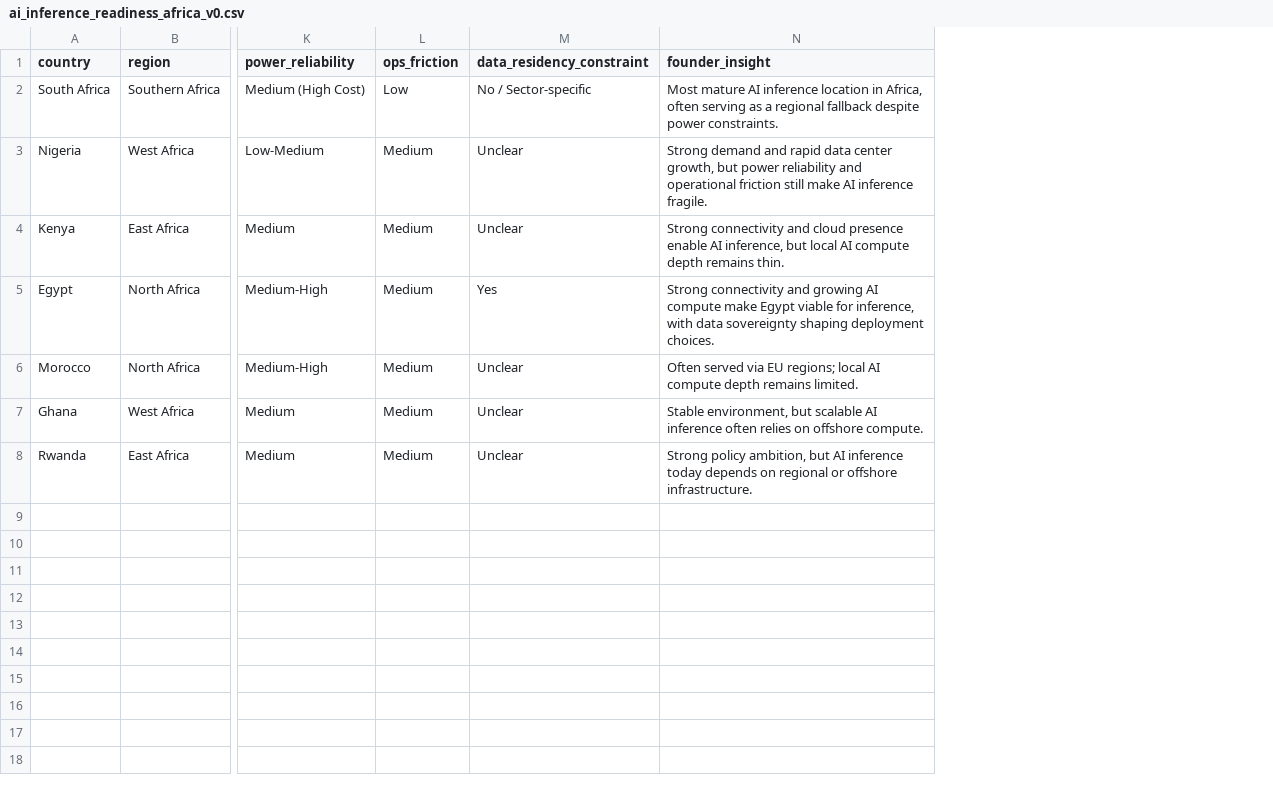
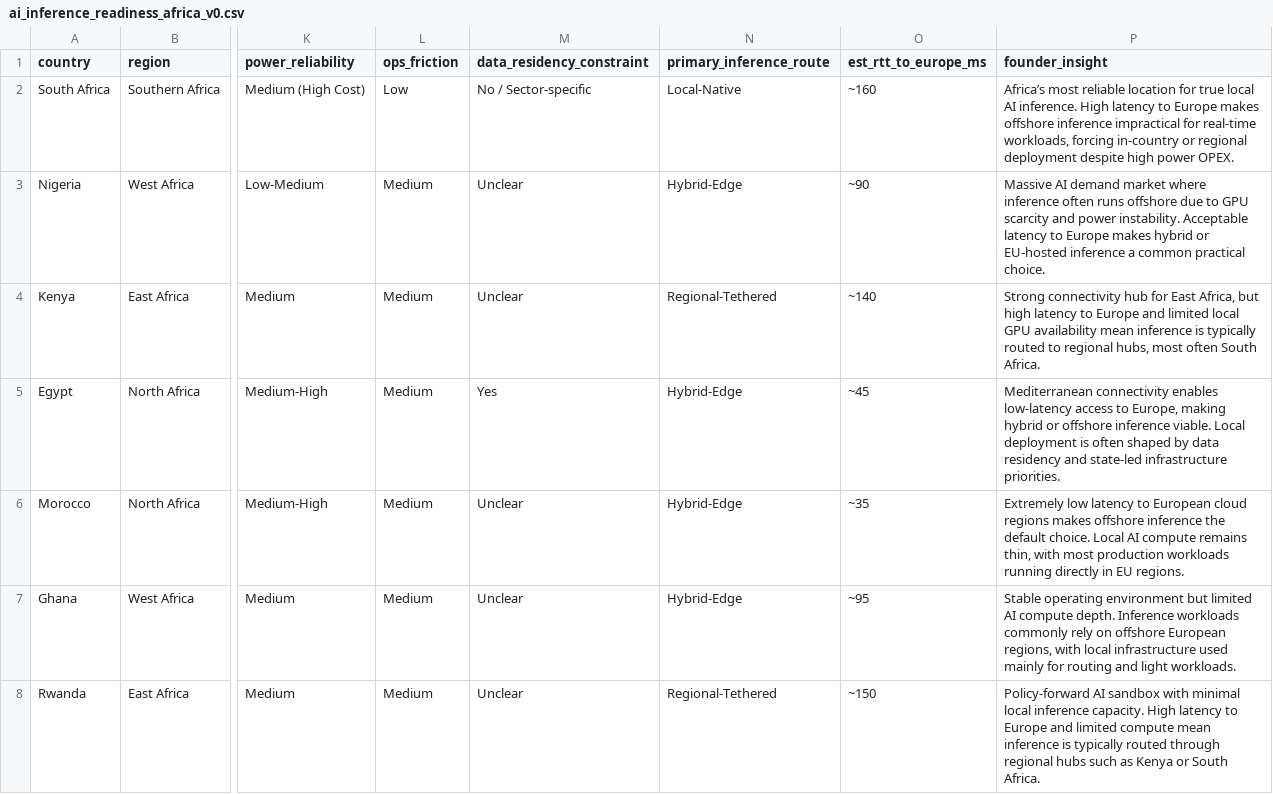
Before and after one commit to SpaceMan619/ai-inference-readiness-map, a CSV file: data/ai_inference_readiness_africa_v0.csv, drawn as a sheet; only a part is shown, gaps mark what is left out; addresses are those after the commit; the diff names each change by its address in the sheet, - before the commit and + after, or states it on an @@ line.

Commit message:
v0.7: Added 2 new data points for better understanding of each case. Better map with dot style work

```diff
--- a/data/ai_inference_readiness_africa_v0.csv
+++ b/data/ai_inference_readiness_africa_v0.csv
+column N (primary_inference_route), rows 2-8: Local-Native | Hybrid-Edge | Regional-Tethered | Hybrid-Edge | Hybrid-Edge | Hybrid-Edge | Regional-Tethered
+column O (est_rtt_to_europe_ms), rows 2-8: ~160 | ~90 | ~140 | ~45 | ~35 | ~95 | ~150
-P2 (founder_insight): Most mature AI inference location in Africa, often serving as a regional fallback despite power constraints.
+P2 (founder_insight): Africa’s most reliable location for true local AI inference. High latency to Europe makes offshore inference impractical for real-time workloads, forcing in-country or regional deployment despite high power OPEX.
-P3 (founder_insight): Strong demand and rapid data center growth, but power reliability and operational friction still make AI inference fragile.
+P3 (founder_insight): Massive AI demand market where inference often runs offshore due to GPU scarcity and power instability. Acceptable latency to Europe makes hybrid or EU-hosted inference a common practical choice.
-P4 (founder_insight): Strong connectivity and cloud presence enable AI inference, but local AI compute depth remains thin.
+P4 (founder_insight): Strong connectivity hub for East Africa, but high latency to Europe and limited local GPU availability mean inference is typically routed to regional hubs, most often South Africa.
-P5 (founder_insight): Strong connectivity and growing AI compute make Egypt viable for inference, with data sovereignty shaping deployment choices.
+P5 (founder_insight): Mediterranean connectivity enables low-latency access to Europe, making hybrid or offshore inference viable. Local deployment is often shaped by data residency and state-led infrastructure priorities.
-P6 (founder_insight): Often served via EU regions; local AI compute depth remains limited.
+P6 (founder_insight): Extremely low latency to European cloud regions makes offshore inference the default choice. Local AI compute remains thin, with most production workloads running directly in EU regions.
-P7 (founder_insight): Stable environment, but scalable AI inference often relies on offshore compute.
+P7 (founder_insight): Stable operating environment but limited AI compute depth. Inference workloads commonly rely on offshore European regions, with local infrastructure used mainly for routing and light workloads.
-P8 (founder_insight): Strong policy ambition, but AI inference today depends on regional or offshore infrastructure.
+P8 (founder_insight): Policy-forward AI sandbox with minimal local inference capacity. High latency to Europe and limited compute mean inference is typically routed through regional hubs such as Kenya or South Africa.
```
Also changed, not shown: 1 other file.
